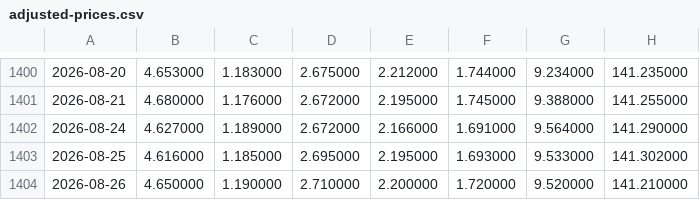
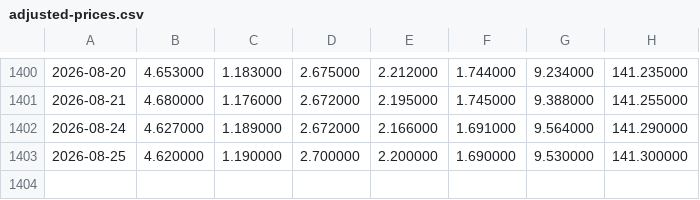
Before and after one commit to zhangyi7456/HAMS-Web, a CSV file: data/adjusted-prices.csv, drawn as a sheet; only a part is shown, gaps mark what is left out; the diff names each change by its address in the sheet, - before the commit and + after, or states it on an @@ line.

```diff
--- a/data/adjusted-prices.csv
+++ b/data/adjusted-prices.csv
-B1403: 4.616000
+B1403: 4.620000
-C1403: 1.185000
+C1403: 1.190000
-D1403: 2.695000
+D1403: 2.700000
-E1403: 2.195000
+E1403: 2.200000
-F1403: 1.693000
+F1403: 1.690000
-G1403: 9.533000
+G1403: 9.530000
-H1403: 141.302000
+H1403: 141.300000
-row 1404: 2026-08-26 | 4.650000 | 1.190000 | 2.710000 | 2.200000 | 1.720000 | 9.520000 | 141.210000
```
Also changed, not shown: data/parameter-sensitivity.csv, 20 other files.
